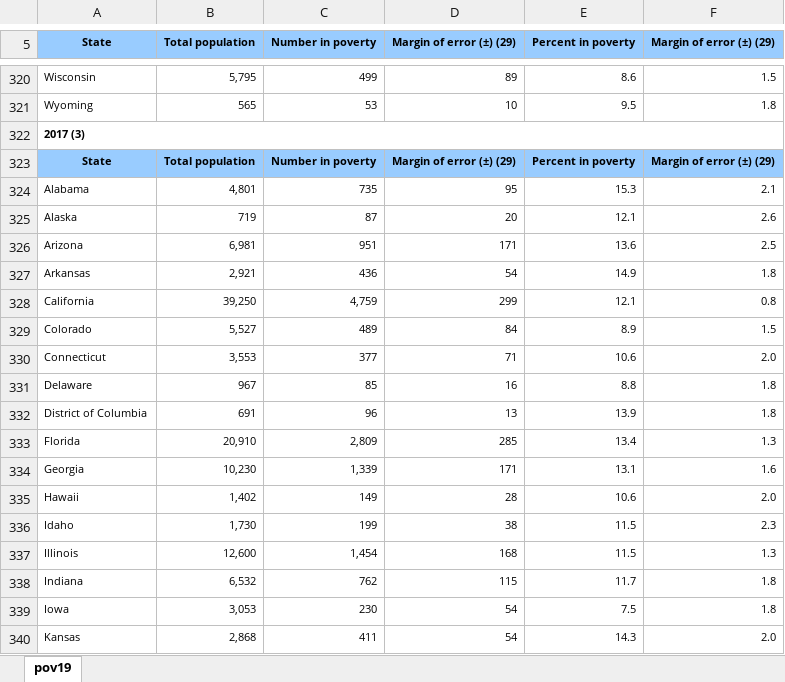
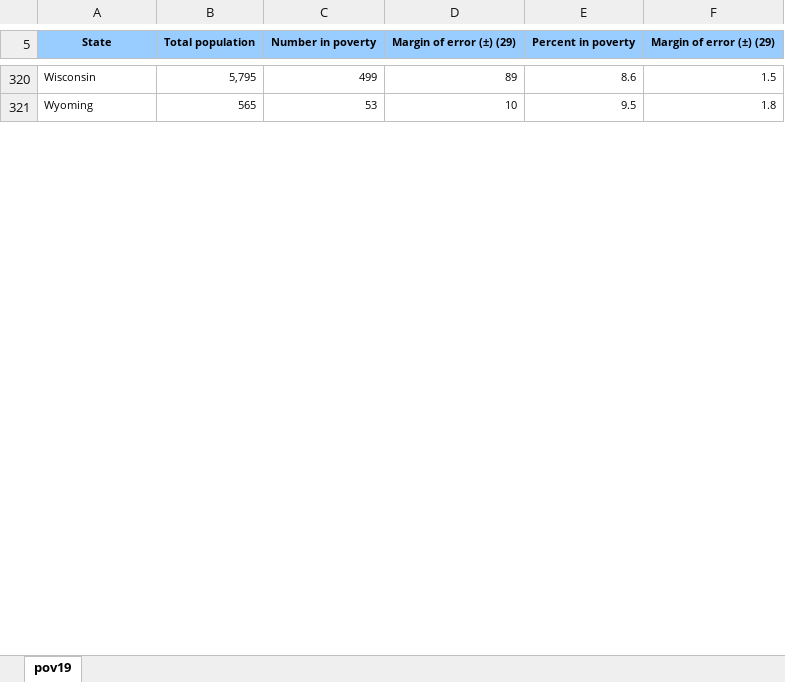
Before and after one commit to SteveFarmer007/MSAAI-Group-Projects, an Excel workbook: data/raw/Poverty_Rate.xlsx, sheet pov19, drawn as a sheet; only a part is shown, gaps mark what is left out; values as stored, in another font and other column widths than the file's, no borders; the diff covers the shown part only; the diff names each change by its address in the sheet, - before the commit and + after, or states it on an @@ line.

```diff
--- a/data/raw/Poverty_Rate.xlsx (sheet pov19)
+++ b/data/raw/Poverty_Rate.xlsx (sheet pov19)
-row 322: 2017 (3)
-row 323: State | Total population | Number in poverty | Margin of error (±) (29) | Percent in poverty | Margin of error (±) (29)
-row 324: Alabama | 4,801 | 735 | 95 | 15.3 | 2.1
-row 325: Alaska | 719 | 87 | 20 | 12.1 | 2.6
-row 326: Arizona | 6,981 | 951 | 171 | 13.6 | 2.5
-row 327: Arkansas | 2,921 | 436 | 54 | 14.9 | 1.8
-row 328: California | 39,250 | 4,759 | 299 | 12.1 | 0.8
-row 329: Colorado | 5,527 | 489 | 84 | 8.9 | 1.5
-row 330: Connecticut | 3,553 | 377 | 71 | 10.6 | 2.0
-row 331: Delaware | 967 | 85 | 16 | 8.8 | 1.8
-row 332: District of Columbia | 691 | 96 | 13 | 13.9 | 1.8
-row 333: Florida | 20,910 | 2,809 | 285 | 13.4 | 1.3
-row 334: Georgia | 10,230 | 1,339 | 171 | 13.1 | 1.6
-row 335: Hawaii | 1,402 | 149 | 28 | 10.6 | 2.0
-row 336: Idaho | 1,730 | 199 | 38 | 11.5 | 2.3
-row 337: Illinois | 12,600 | 1,454 | 168 | 11.5 | 1.3
-row 338: Indiana | 6,532 | 762 | 115 | 11.7 | 1.8
-row 339: Iowa | 3,053 | 230 | 54 | 7.5 | 1.8
-row 340: Kansas | 2,868 | 411 | 54 | 14.3 | 2.0
```
Also changed, not shown: 87 removed rows and 6 edited cells elsewhere in this sheet, 6 other files.
